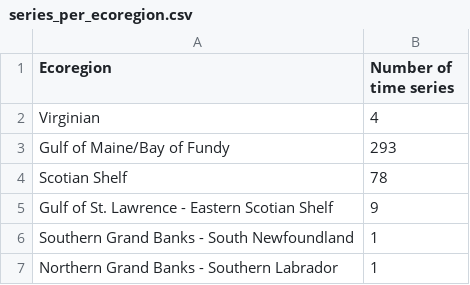
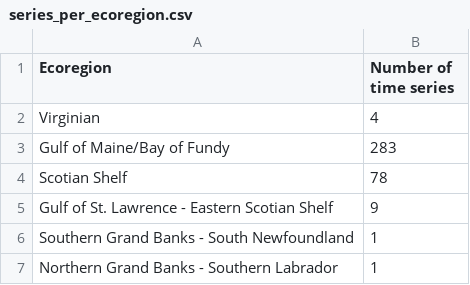
Before and after one commit to jebyrnes/nw_atlantic_kelp, a CSV file: tables/series_per_ecoregion.csv, drawn as a sheet.

Commit message:
remove unused data

```diff
--- a/tables/series_per_ecoregion.csv
+++ b/tables/series_per_ecoregion.csv
@@ -2,3 +2,3 @@ Ecoregion,Number of time series
 Virginian,4
-Gulf of Maine/Bay of Fundy,293
+Gulf of Maine/Bay of Fundy,283
 Scotian Shelf,78
```
Also changed, not shown: 33 other files.
